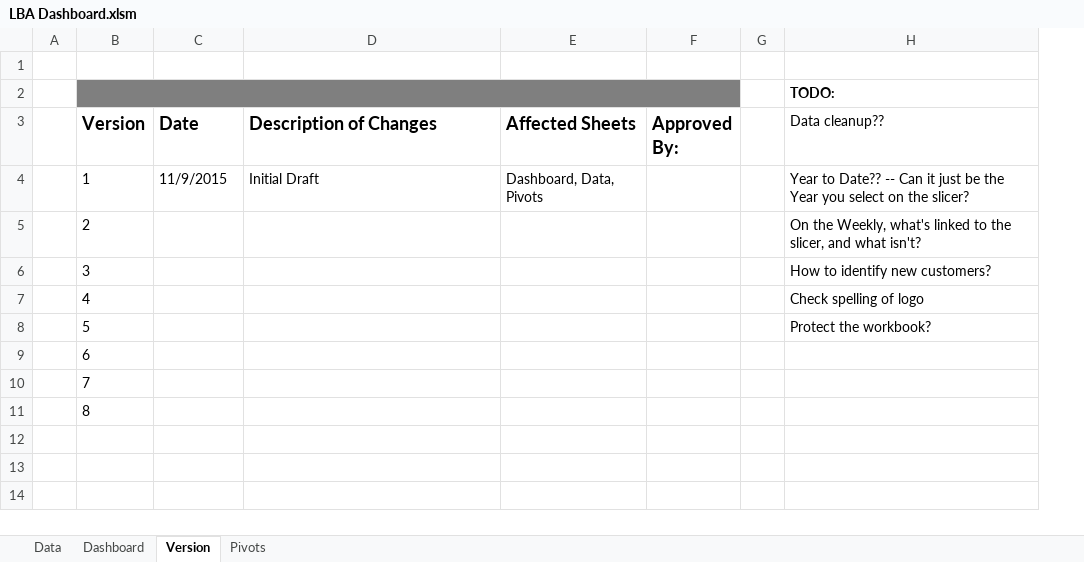
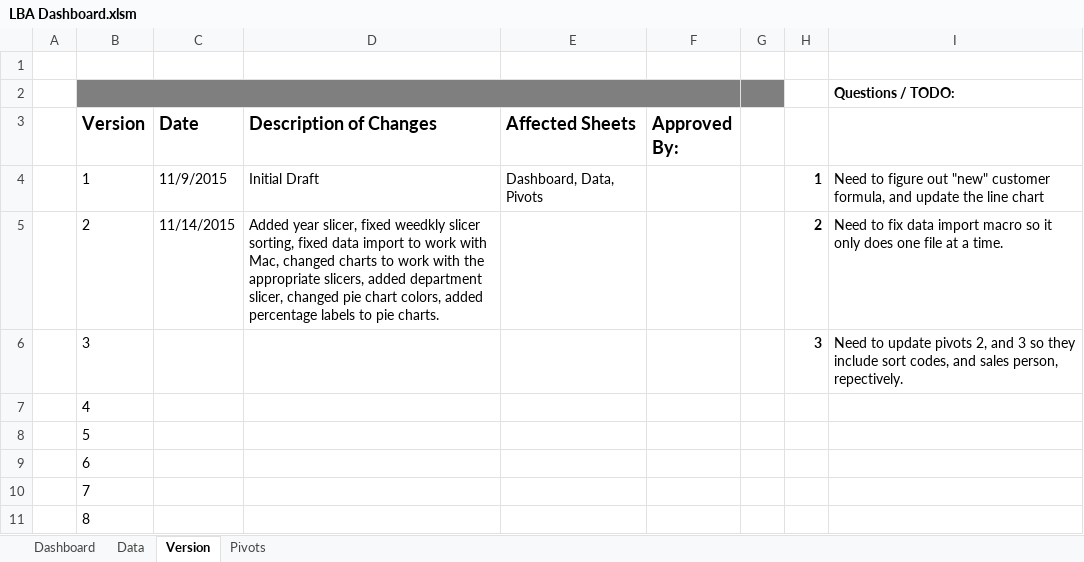
Before and after one commit to adamdaum/Upwork, an Excel workbook: LBA Dashboard/LBA Dashboard.xlsm, sheet Version, drawn as a sheet; values as stored, in another font and other column widths than the file's, no borders; removed rows and columns are numbered as before the commit, all else as after; the diff names each change by its address in the sheet, - before the commit and + after, or states it on an @@ line.

Commit message:
Fixed most of the client issues for draft 2
Added year slicer, fixed weekly slicer sorting, fixed data import to
work with Mac, changed charts to work with the appropriate slicers,
added department slicer, changed pie chart colors, added percentage
labels to pie charts.

```diff
--- a/LBA Dashboard/LBA Dashboard.xlsm (sheet Version)
+++ b/LBA Dashboard/LBA Dashboard.xlsm (sheet Version)
@@ sheet tab order changed: Dashboard | Data | Version | Pivots @@
-column H (Data cleanup??), row 2: TODO:; rows 4-8: Year to Date?? -- Can it just be the Year you select on the slicer? | On the Weekly, what's linked to the slicer, and what isn't? | How to identify new customers? | Check spelling of logo | Protect the workbook?
+column H, rows 4-6: 1 | 2 | 3
+column I, rows 2-6: Questions / TODO: |  | Need to figure out "new" customer formula, and update the line chart | Need to fix data import macro so it only does one file at a time. | Need to update pivots 2, and 3 so they include sort codes, and sales person, repectively.
-G2 fill: none
+G2 fill: #7F7F7F
-C5 (Date): (empty)
+C5 (Date): 11/14/2015
-D5 (Description of Changes): (empty)
+D5 (Description of Changes): Added year slicer, fixed weedkly slicer sorting, fixed data import to work with Mac, changed charts to work with the appropriate slicers, added department slicer, changed pie chart colors, added percentage labels to pie charts.
```
Also changed, not shown: sheet Data, sheet Pivots, sheet Dashboard, charts or pictures.
